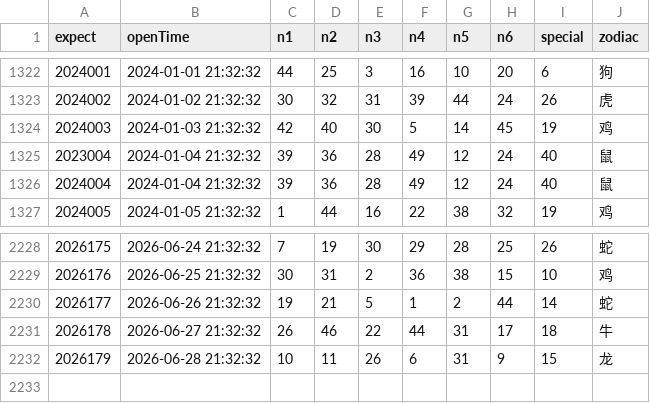
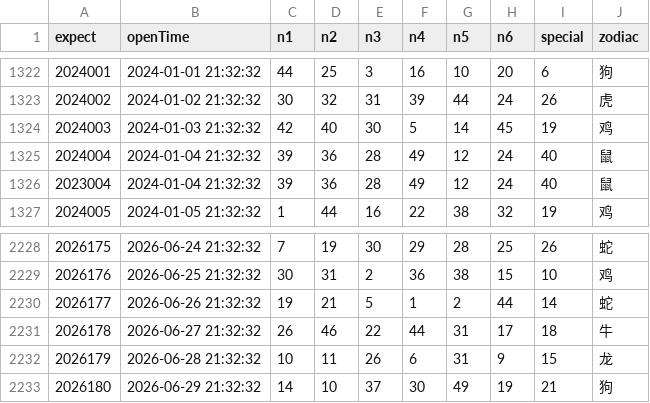
Before and after one commit to lhq157/macaujc, a CSV file: output/20260629.csv (was output/20260628.csv), drawn as a sheet; only a part is shown, gaps mark what is left out; the diff names each change by its address in the sheet, - before the commit and + after, or states it on an @@ line.

Commit message:
数据更新 2026-06-29

```diff
--- a/output/20260628.csv
+++ b/output/20260629.csv
@@ column A (expect) renumbered between rows 1325 and 1326 @@
+row 2233: 2026180 | 2026-06-29 21:32:32 | 14 | 10 | 37 | 30 | 49 | 19 | 21 | 狗
```
